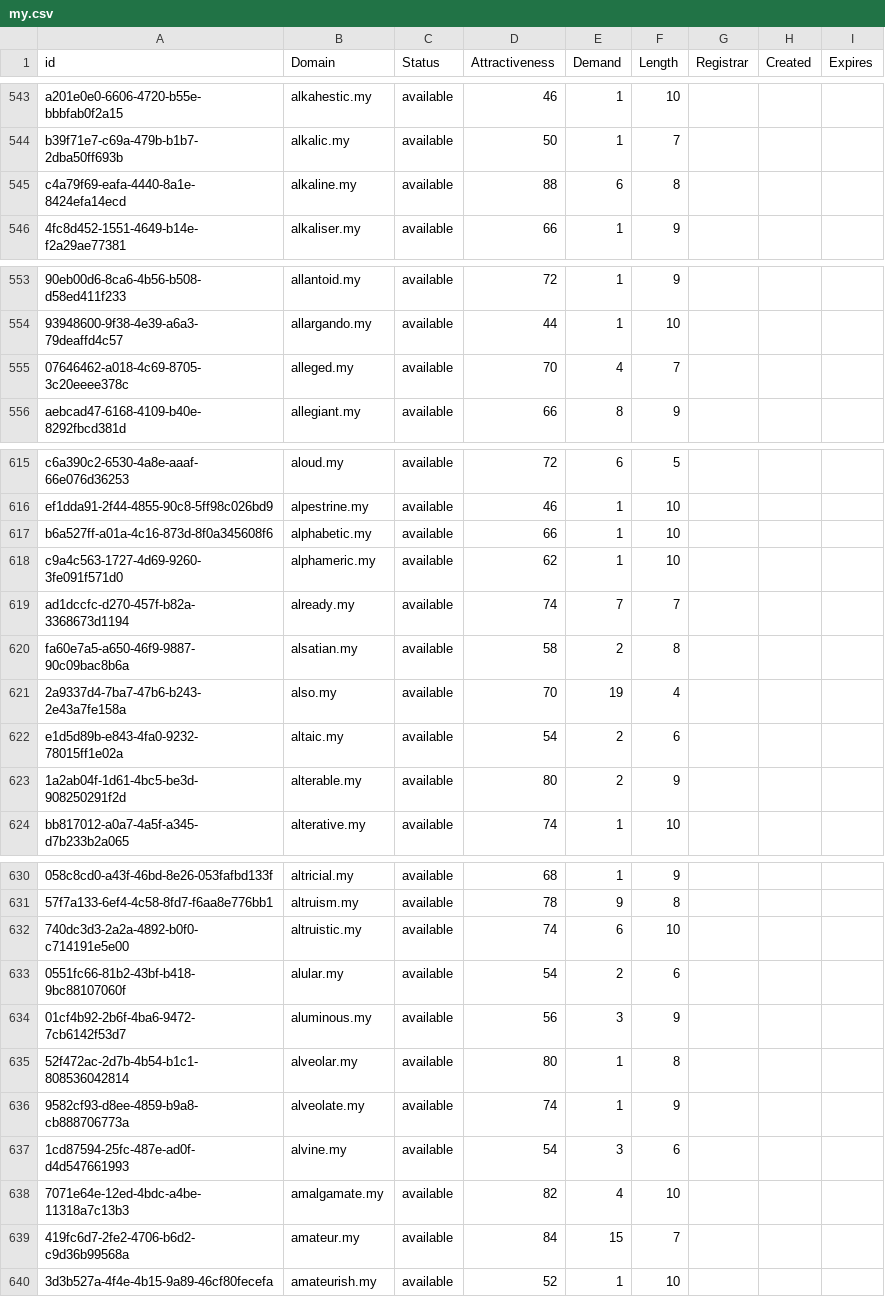
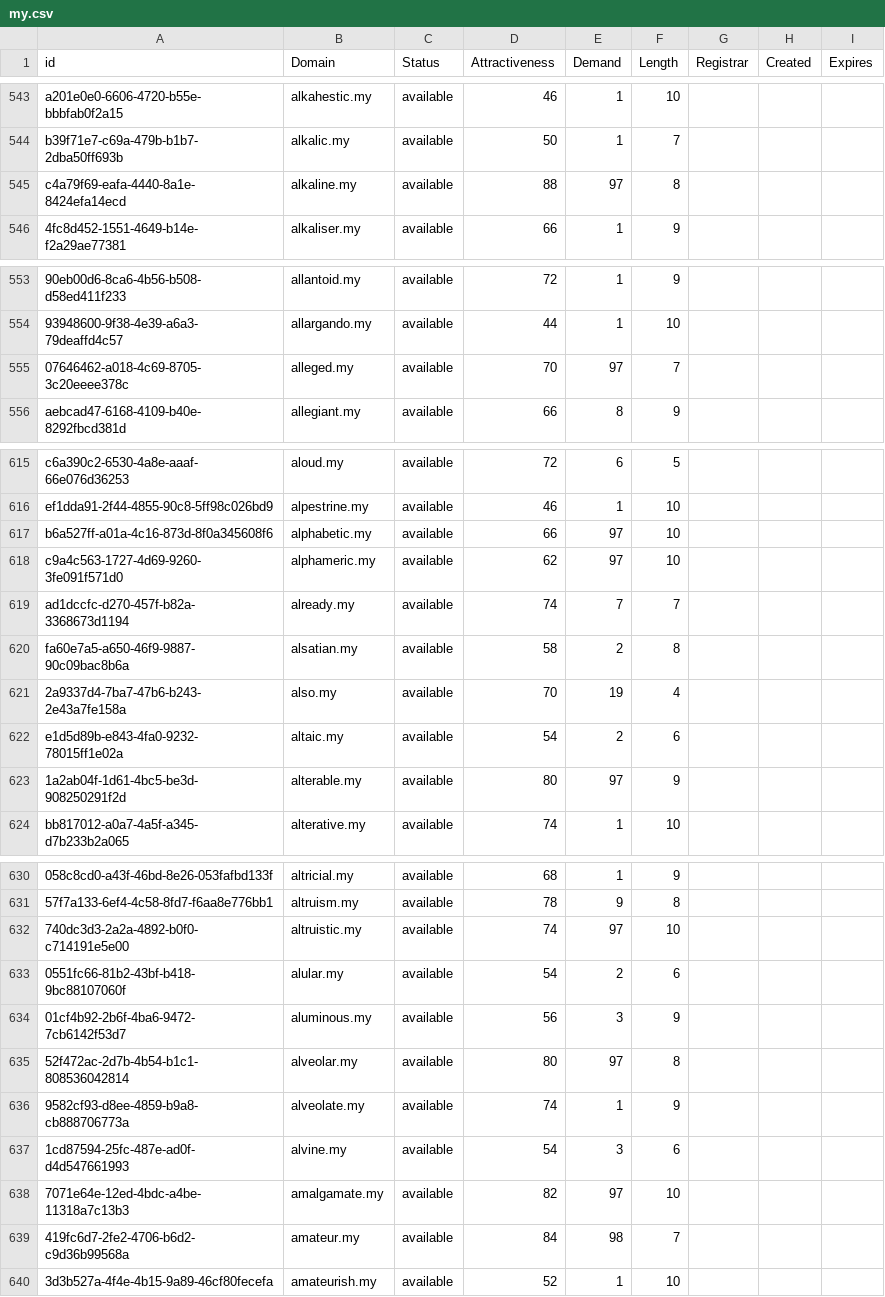
Before and after one commit to UniqueDomains/my-oneword-domains, a CSV file: my.csv, drawn as a sheet; only a part is shown, gaps mark what is left out; the diff covers the shown part only; the diff names each change by its address in the sheet, - before the commit and + after, or states it on an @@ line.

Commit message:
Domains update

```diff
--- a/my.csv
+++ b/my.csv
-E545 (Demand): 6
+E545 (Demand): 97
-E555 (Demand): 4
+E555 (Demand): 97
-E617:E618 (Demand): 1
+E617:E618 (Demand): 97
-E623 (Demand): 2
+E623 (Demand): 97
-E632 (Demand): 6
+E632 (Demand): 97
-E635 (Demand): 1
+E635 (Demand): 97
-E638 (Demand): 4
+E638 (Demand): 97
-E639 (Demand): 15
+E639 (Demand): 98
```
Also changed, not shown: 35 edited cells elsewhere in this file, 1 other file.
